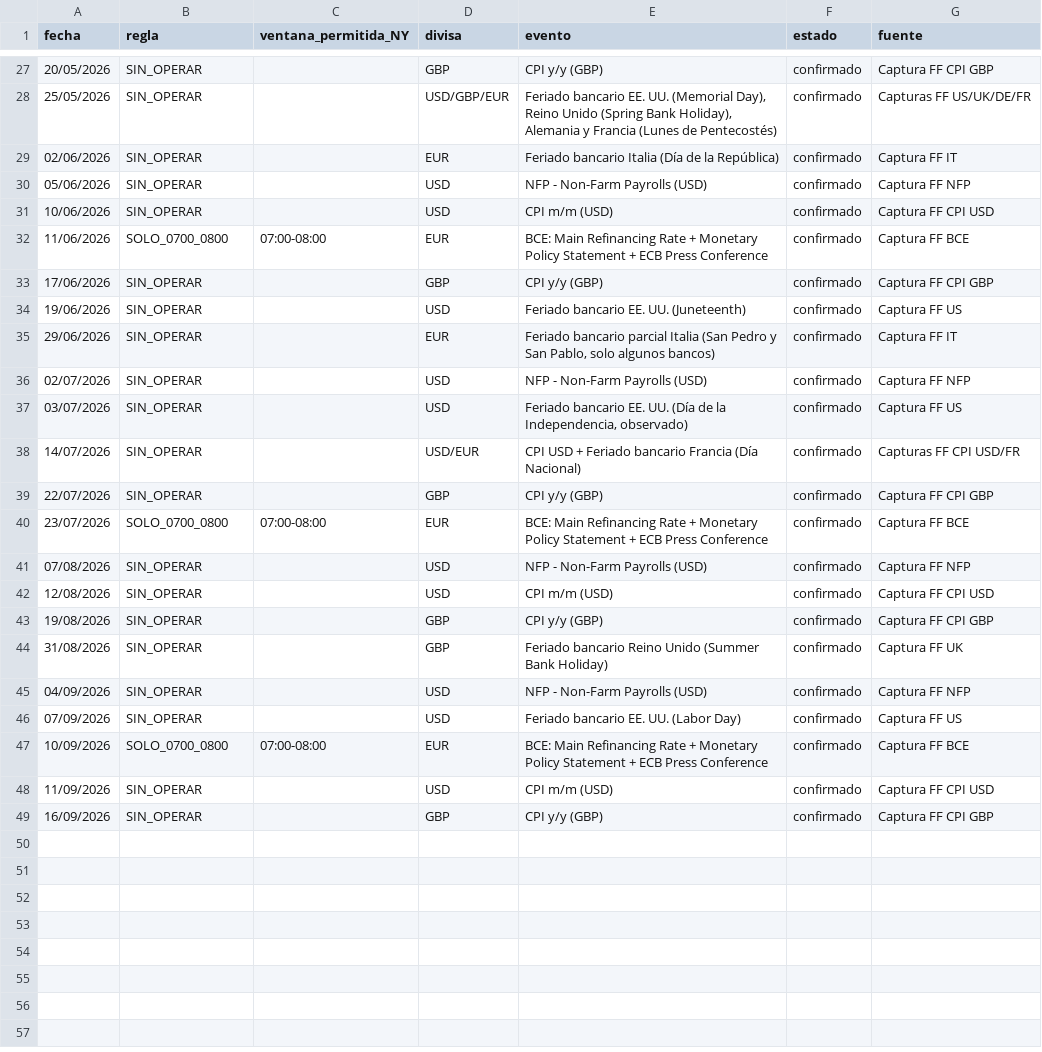
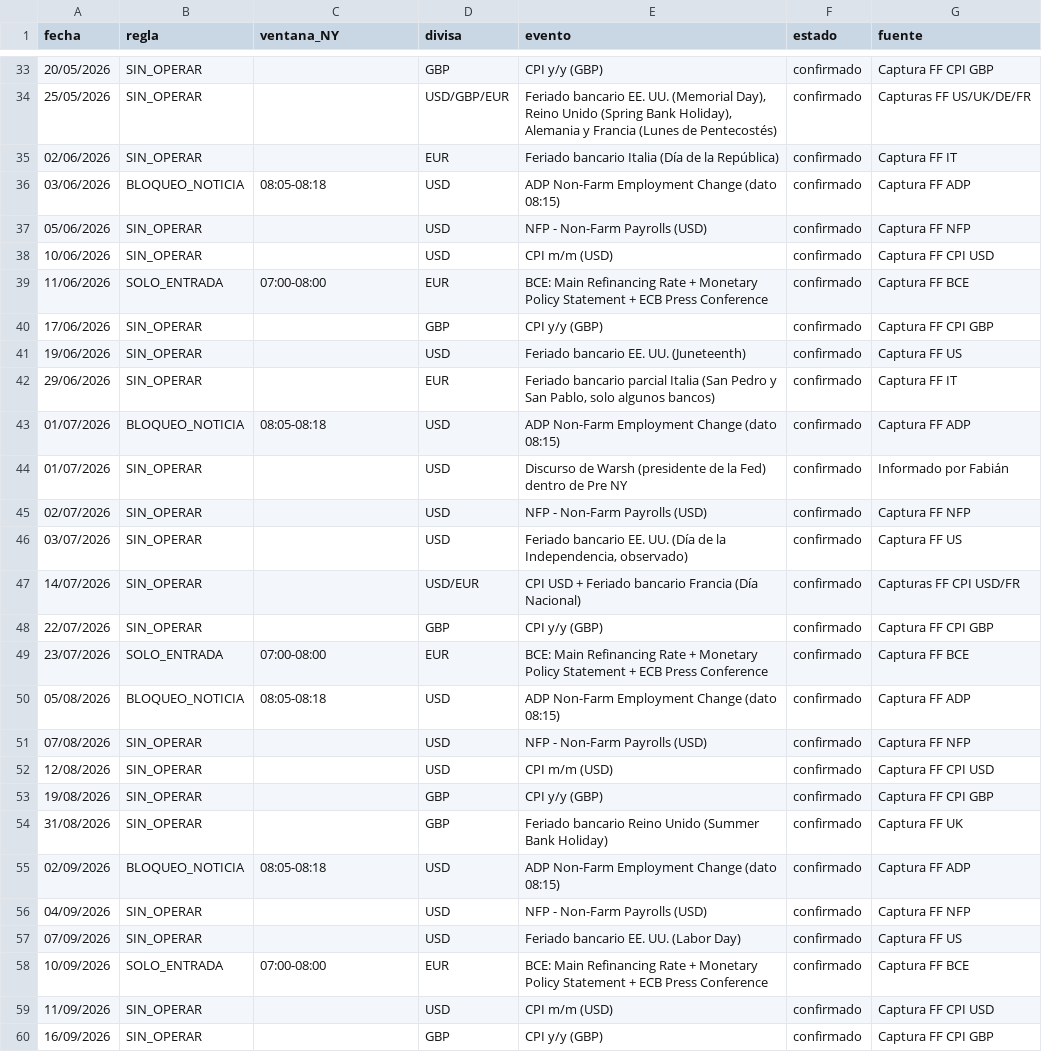
Before and after one commit to blackdocind5-web/claude, a CSV file: mec_filtros/calendario_2026.csv, drawn as a sheet; only a part is shown, gaps mark what is left out; the diff covers the shown part only.

```diff
--- a/mec_filtros/calendario_2026.csv
+++ b/mec_filtros/calendario_2026.csv
@@ -1 +1 @@
-fecha;regla;ventana_permitida_NY;divisa;evento;estado;fuente
+fecha;regla;ventana_NY;divisa;evento;estado;fuente
@@ -29,5 +35,6 @@ fecha;regla;ventana_permitida_NY;divisa;evento;estado;fuente
 02/06/2026;SIN_OPERAR;;EUR;Feriado bancario Italia (Día de la República);confirmado;Captura FF IT
+03/06/2026;BLOQUEO_NOTICIA;08:05-08:18;USD;ADP Non-Farm Employment Change (dato 08:15);confirmado;Captura FF ADP
 05/06/2026;SIN_OPERAR;;USD;NFP - Non-Farm Payrolls (USD);confirmado;Captura FF NFP
 10/06/2026;SIN_OPERAR;;USD;CPI m/m (USD);confirmado;Captura FF CPI USD
-11/06/2026;SOLO_0700_0800;07:00-08:00;EUR;BCE: Main Refinancing Rate + Monetary Policy Statement + ECB Press Conference;confirmado;Captura FF BCE
+11/06/2026;SOLO_ENTRADA;07:00-08:00;EUR;BCE: Main Refinancing Rate + Monetary Policy Statement + ECB Press Conference;confirmado;Captura FF BCE
 17/06/2026;SIN_OPERAR;;GBP;CPI y/y (GBP);confirmado;Captura FF CPI GBP
@@ -35,2 +42,4 @@ fecha;regla;ventana_permitida_NY;divisa;evento;estado;fuente
 29/06/2026;SIN_OPERAR;;EUR;Feriado bancario parcial Italia (San Pedro y San Pablo, solo algunos bancos);confirmado;Captura FF IT
+01/07/2026;BLOQUEO_NOTICIA;08:05-08:18;USD;ADP Non-Farm Employment Change (dato 08:15);confirmado;Captura FF ADP
+01/07/2026;SIN_OPERAR;;USD;Discurso de Warsh (presidente de la Fed) dentro de Pre NY;confirmado;Informado por Fabián
 02/07/2026;SIN_OPERAR;;USD;NFP - Non-Farm Payrolls (USD);confirmado;Captura FF NFP
@@ -39,3 +48,4 @@ fecha;regla;ventana_permitida_NY;divisa;evento;estado;fuente
 22/07/2026;SIN_OPERAR;;GBP;CPI y/y (GBP);confirmado;Captura FF CPI GBP
-23/07/2026;SOLO_0700_0800;07:00-08:00;EUR;BCE: Main Refinancing Rate + Monetary Policy Statement + ECB Press Conference;confirmado;Captura FF BCE
+23/07/2026;SOLO_ENTRADA;07:00-08:00;EUR;BCE: Main Refinancing Rate + Monetary Policy Statement + ECB Press Conference;confirmado;Captura FF BCE
+05/08/2026;BLOQUEO_NOTICIA;08:05-08:18;USD;ADP Non-Farm Employment Change (dato 08:15);confirmado;Captura FF ADP
 07/08/2026;SIN_OPERAR;;USD;NFP - Non-Farm Payrolls (USD);confirmado;Captura FF NFP
@@ -44,5 +54,6 @@ fecha;regla;ventana_permitida_NY;divisa;evento;estado;fuente
 31/08/2026;SIN_OPERAR;;GBP;Feriado bancario Reino Unido (Summer Bank Holiday);confirmado;Captura FF UK
+02/09/2026;BLOQUEO_NOTICIA;08:05-08:18;USD;ADP Non-Farm Employment Change (dato 08:15);confirmado;Captura FF ADP
 04/09/2026;SIN_OPERAR;;USD;NFP - Non-Farm Payrolls (USD);confirmado;Captura FF NFP
 07/09/2026;SIN_OPERAR;;USD;Feriado bancario EE. UU. (Labor Day);confirmado;Captura FF US
-10/09/2026;SOLO_0700_0800;07:00-08:00;EUR;BCE: Main Refinancing Rate + Monetary Policy Statement + ECB Press Conference;confirmado;Captura FF BCE
+10/09/2026;SOLO_ENTRADA;07:00-08:00;EUR;BCE: Main Refinancing Rate + Monetary Policy Statement + ECB Press Conference;confirmado;Captura FF BCE
 11/09/2026;SIN_OPERAR;;USD;CPI m/m (USD);confirmado;Captura FF CPI USD
```
Also changed, not shown: 6 added rows and 3 edited cells elsewhere in this file, 3 other files.
